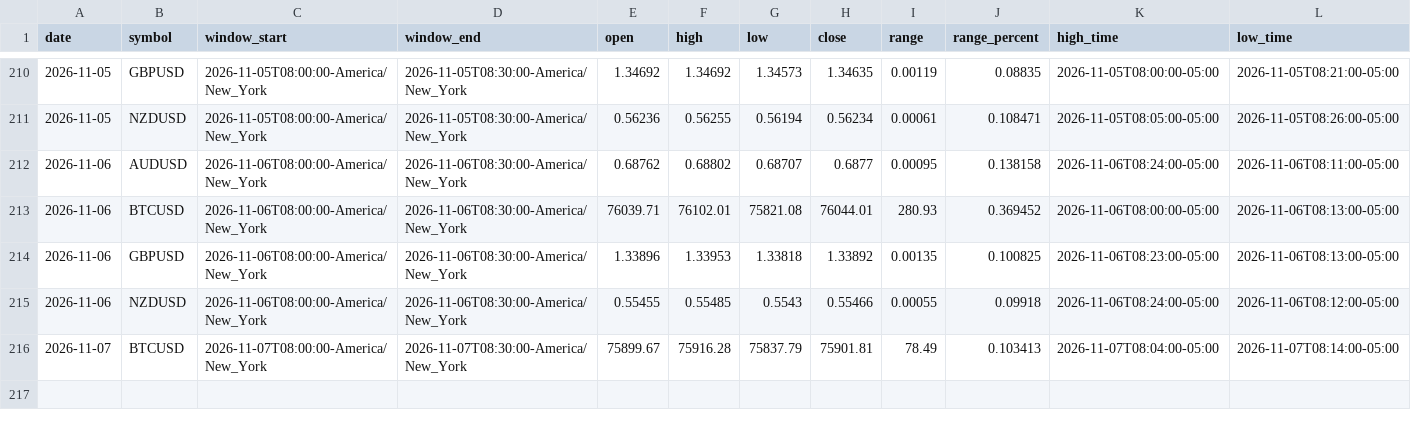
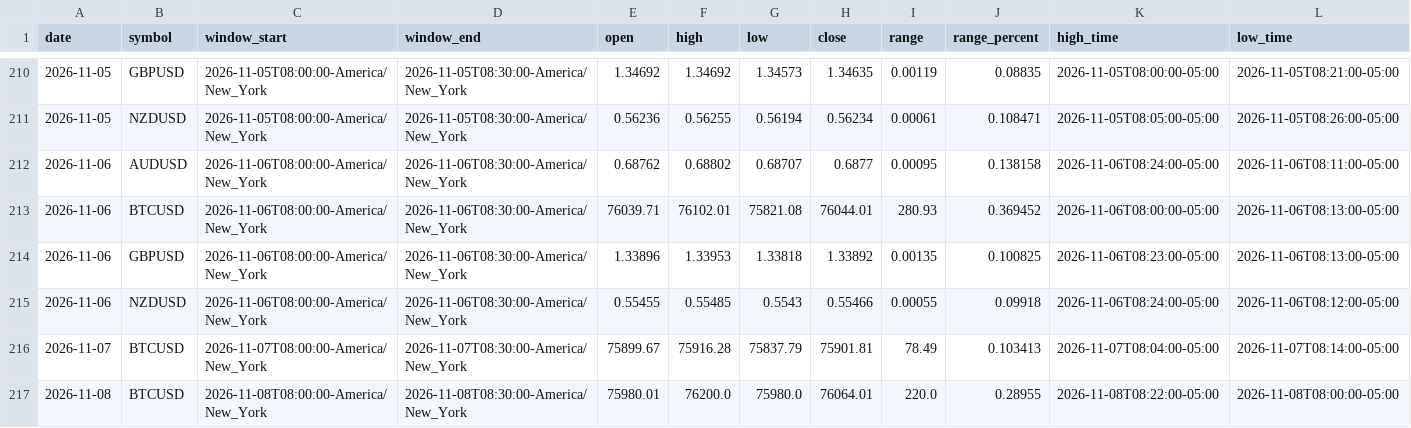
Before and after one commit to areynolds-engr/market-range-tracker, a CSV file: data/daily_ranges.csv, drawn as a sheet; only a part is shown, gaps mark what is left out; rows hold the shown columns only; the diff names each change by its address in the sheet, - before the commit and + after, or states it on an @@ line.

```diff
--- a/data/daily_ranges.csv
+++ b/data/daily_ranges.csv
+row 217: 2026-11-08 | BTCUSD | 2026-11-08T08:00:00-America/New_York | 2026-11-08T08:30:00-America/New_York | 75980.01 | 76200.0 | 75980.0 | 76064.01 | 220.0 | 0.28955 | 2026-11-08T08:22:00-05:00 | 2026-11-08T08:00:00-05:00
```
Also changed, not shown: 4 other files.
